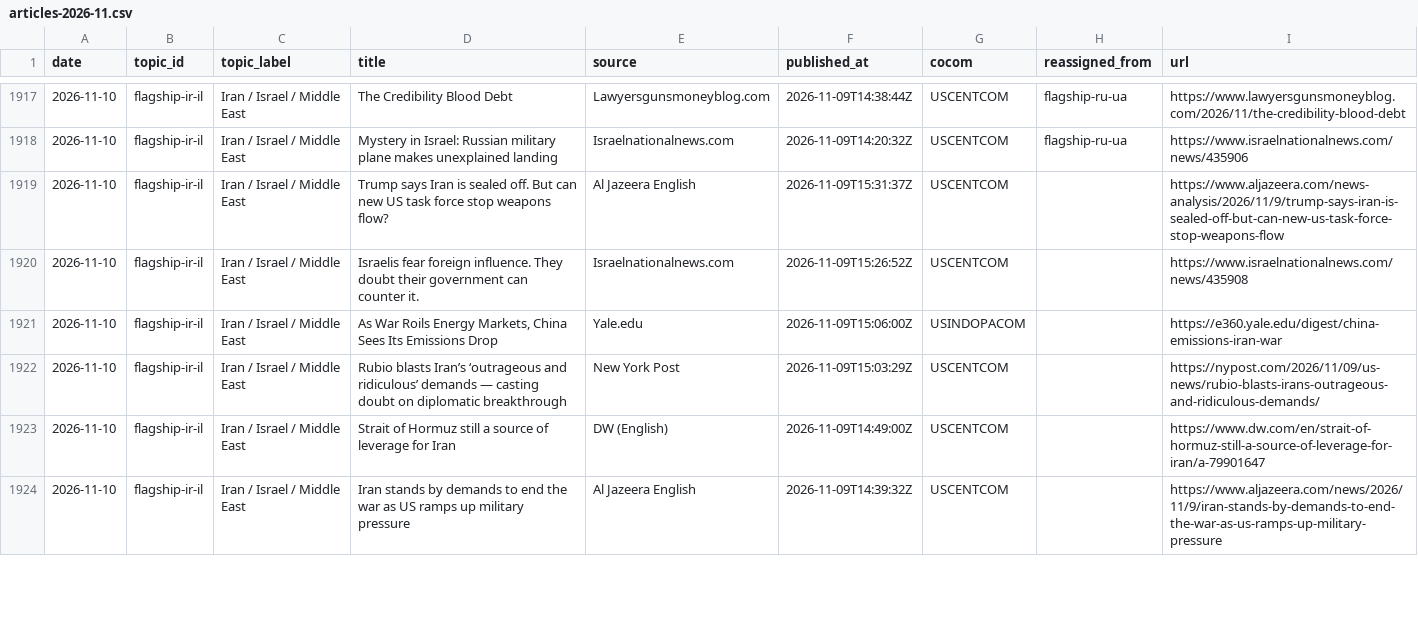
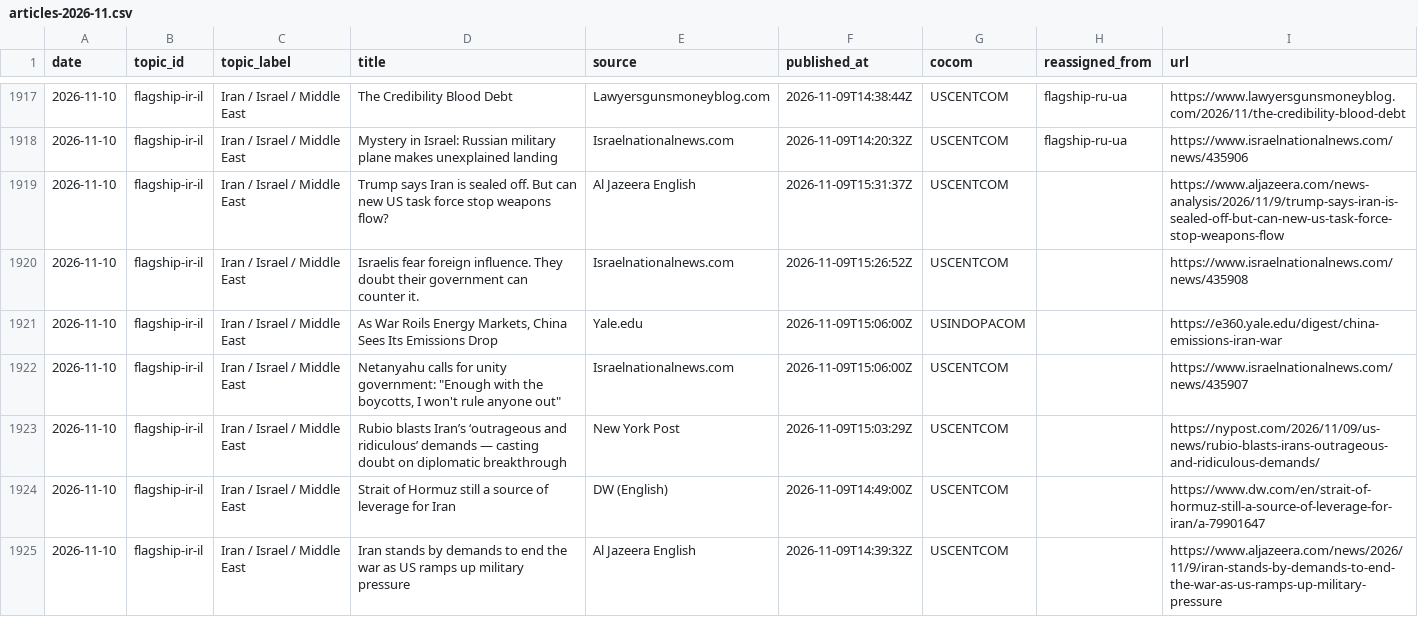
Before and after one commit to Spillers478/Daily-Update, a CSV file: data/history/articles-2026-11.csv, drawn as a sheet; only a part is shown, gaps mark what is left out; the diff covers the shown part only; the diff names each change by its address in the sheet, - before the commit and + after, or states it on an @@ line.

```diff
--- a/data/history/articles-2026-11.csv
+++ b/data/history/articles-2026-11.csv
+row 1922: 2026-11-10 | flagship-ir-il | Iran / Israel / Middle East | Netanyahu calls for unity government: "Enough with the boycotts, I won't rule anyone out" | Israelnationalnews.com | 2026-11-09T15:06:00Z | USCENTCOM |  | https://www.israelnationalnews.com/news/435907
```
Also changed, not shown: 2 added rows, 8 removed rows and 1 edited cell elsewhere in this file, data/history/topic_stats.csv, 26 other files.
